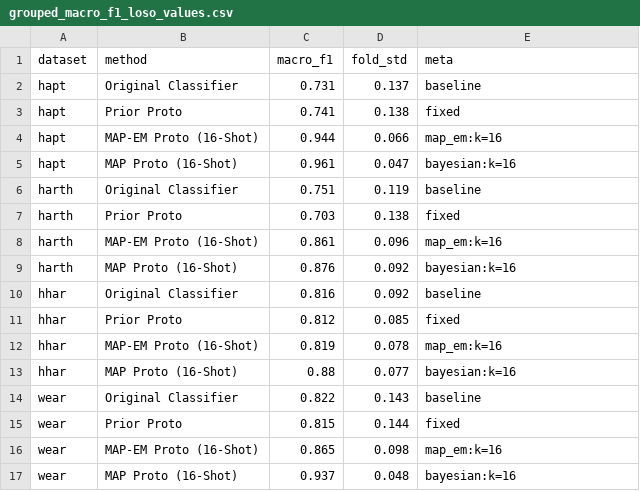
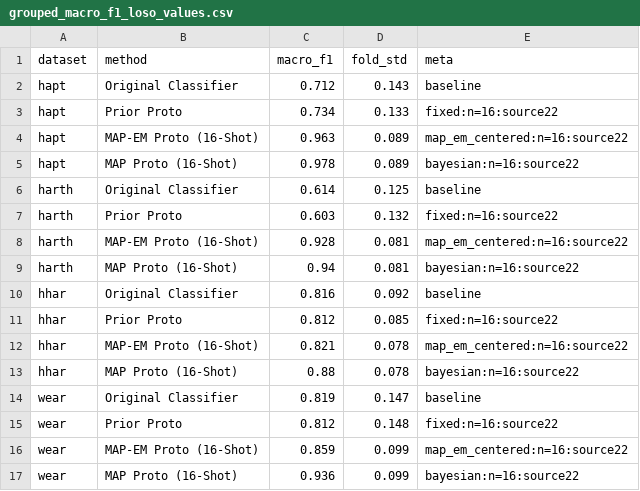
Before and after one commit to maxbrzr/hyper-har, a CSV file: artifacts/figures/overview/grouped_macro_f1_loso_values.csv, drawn as a sheet.

```diff
--- a/artifacts/figures/overview/grouped_macro_f1_loso_values.csv
+++ b/artifacts/figures/overview/grouped_macro_f1_loso_values.csv
@@ -1,17 +1,17 @@
 dataset,method,macro_f1,fold_std,meta
-hapt,Original Classifier,0.731,0.137,baseline
-hapt,Prior Proto,0.741,0.138,fixed
-hapt,MAP-EM Proto (16-Shot),0.944,0.066,map_em:k=16
-hapt,MAP Proto (16-Shot),0.961,0.047,bayesian:k=16
-harth,Original Classifier,0.751,0.119,baseline
-harth,Prior Proto,0.703,0.138,fixed
-harth,MAP-EM Proto (16-Shot),0.861,0.096,map_em:k=16
-harth,MAP Proto (16-Shot),0.876,0.092,bayesian:k=16
+hapt,Original Classifier,0.712,0.143,baseline
+hapt,Prior Proto,0.734,0.133,fixed:n=16:source22
+hapt,MAP-EM Proto (16-Shot),0.963,0.089,map_em_centered:n=16:source22
+hapt,MAP Proto (16-Shot),0.978,0.089,bayesian:n=16:source22
+harth,Original Classifier,0.614,0.125,baseline
+harth,Prior Proto,0.603,0.132,fixed:n=16:source22
+harth,MAP-EM Proto (16-Shot),0.928,0.081,map_em_centered:n=16:source22
+harth,MAP Proto (16-Shot),0.94,0.081,bayesian:n=16:source22
 hhar,Original Classifier,0.816,0.092,baseline
-hhar,Prior Proto,0.812,0.085,fixed
-hhar,MAP-EM Proto (16-Shot),0.819,0.078,map_em:k=16
-hhar,MAP Proto (16-Shot),0.88,0.077,bayesian:k=16
-wear,Original Classifier,0.822,0.143,baseline
-wear,Prior Proto,0.815,0.144,fixed
-wear,MAP-EM Proto (16-Shot),0.865,0.098,map_em:k=16
-wear,MAP Proto (16-Shot),0.937,0.048,bayesian:k=16
+hhar,Prior Proto,0.812,0.085,fixed:n=16:source22
+hhar,MAP-EM Proto (16-Shot),0.821,0.078,map_em_centered:n=16:source22
+hhar,MAP Proto (16-Shot),0.88,0.078,bayesian:n=16:source22
+wear,Original Classifier,0.819,0.147,baseline
+wear,Prior Proto,0.812,0.148,fixed:n=16:source22
+wear,MAP-EM Proto (16-Shot),0.859,0.099,map_em_centered:n=16:source22
+wear,MAP Proto (16-Shot),0.936,0.099,bayesian:n=16:source22
```
Also changed, not shown: artifacts/figures/adaptation_curves/combined_macro_f1_grid_values.csv, artifacts/figures/adaptation_curves/supervised_macro_f1_grid_values.csv, 18 other files.
